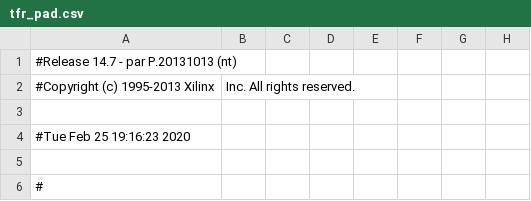
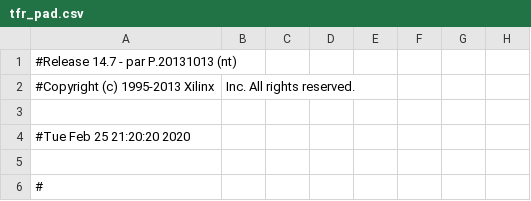
Before and after one commit to Nick-PC/SeniorDesign, a CSV file: basictfr/tfr_pad.csv, drawn as a sheet; only a part is shown; the diff names each change by its address in the sheet, - before the commit and + after, or states it on an @@ line.

```diff
--- a/basictfr/tfr_pad.csv
+++ b/basictfr/tfr_pad.csv
-A4: #Tue Feb 25 19:16:23 2020
+A4: #Tue Feb 25 21:20:20 2020
```
Also changed, not shown: 56 other files.
